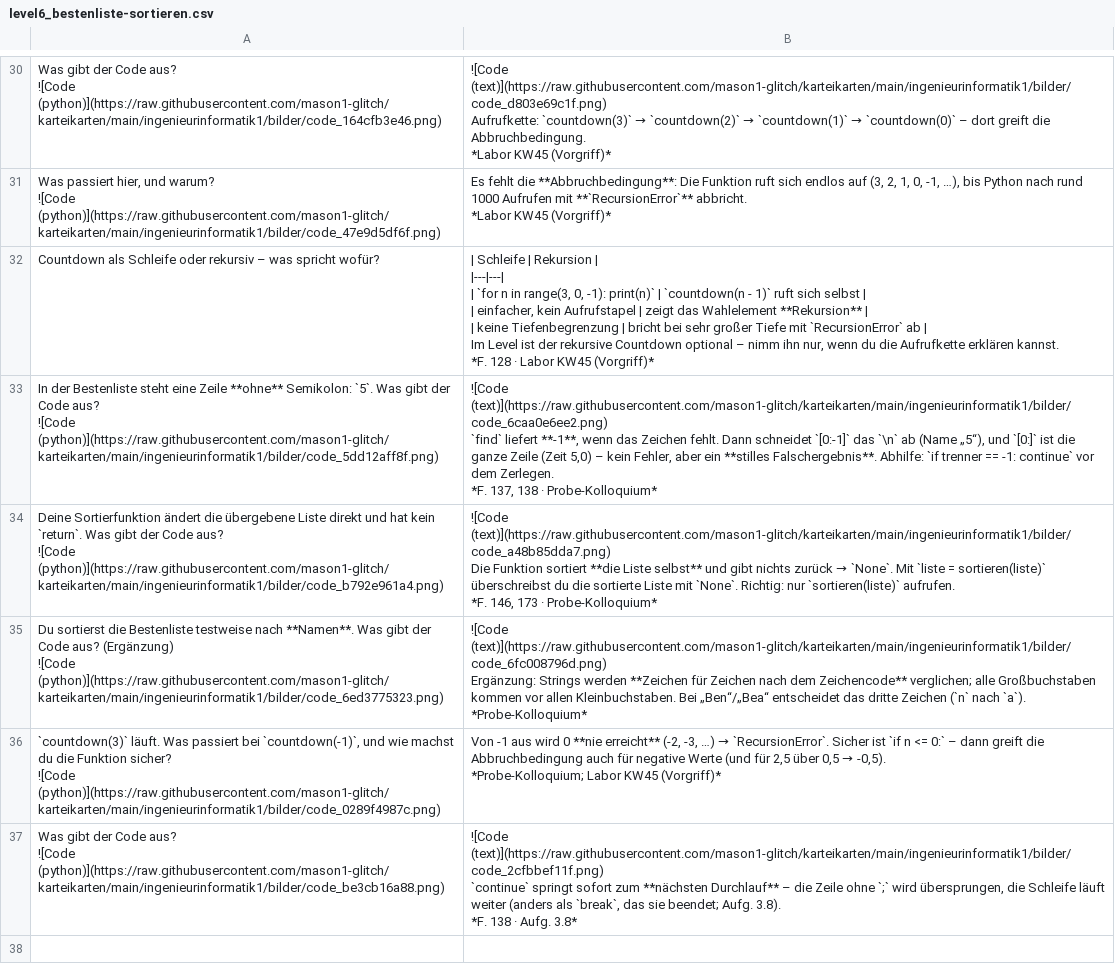
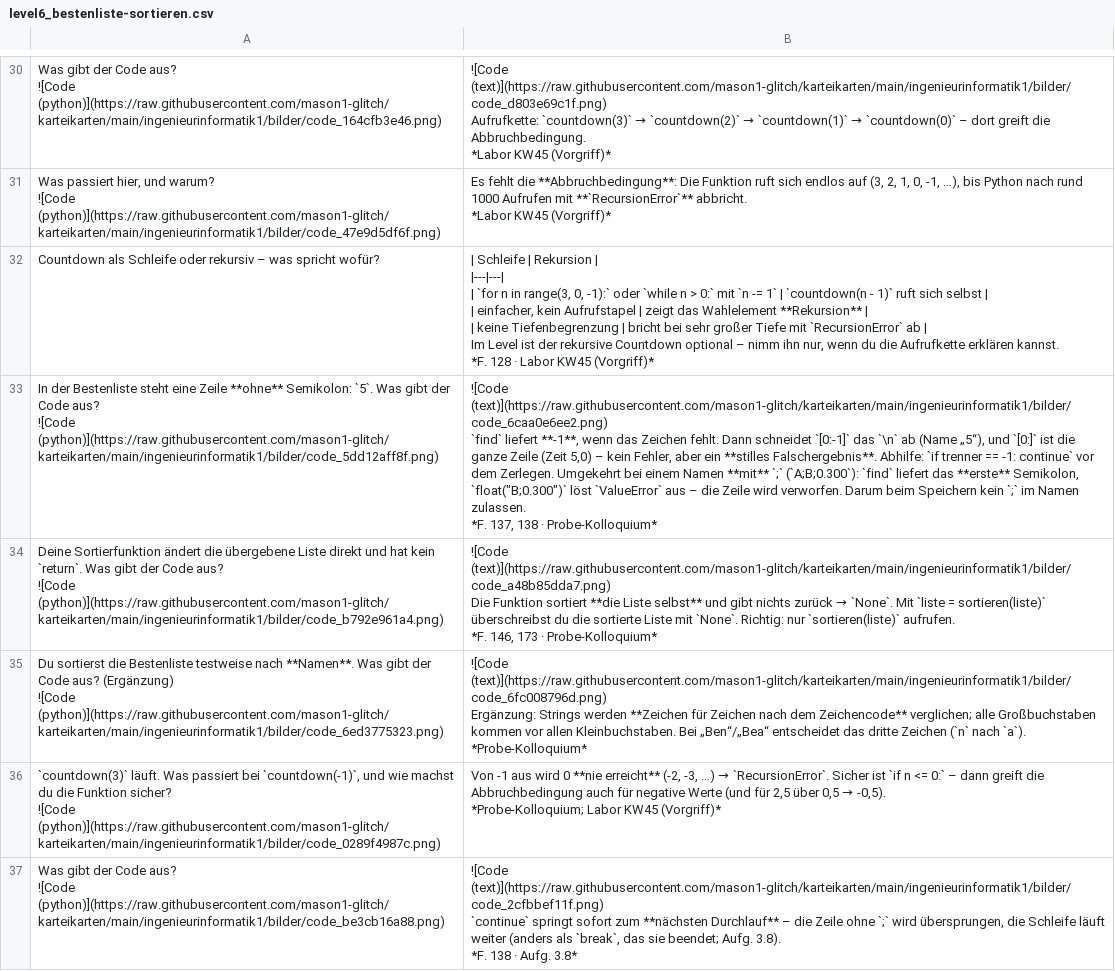
Before and after one commit to mason1-glitch/karteikarten, a CSV file: ingenieurinformatik1/karten/level6_bestenliste-sortieren.csv, drawn as a sheet; only a part is shown, gaps mark what is left out; the diff covers the shown part only.

```diff
--- a/ingenieurinformatik1/karten/level6_bestenliste-sortieren.csv
+++ b/ingenieurinformatik1/karten/level6_bestenliste-sortieren.csv
@@ -147,16 +147,16 @@ Aufrufkette: `countdown(3)` → `countdown(2)` → `countdown(1)` → `countdown
 *Labor KW45 (Vorgriff)*"
-"Countdown als Schleife oder rekursiv – was spricht wofür?","| Schleife | Rekursion |
-|---|---|
-| `for n in range(3, 0, -1): print(n)` | `countdown(n - 1)` ruft sich selbst |
-| einfacher, kein Aufrufstapel | zeigt das Wahlelement **Rekursion** |
-| keine Tiefenbegrenzung | bricht bei sehr großer Tiefe mit `RecursionError` ab |
-
-Im Level ist der rekursive Countdown optional – nimm ihn nur, wenn du die Aufrufkette erklären kannst.
-
-*F. 128 · Labor KW45 (Vorgriff)*"
-"In der Bestenliste steht eine Zeile **ohne** Semikolon: `5`. Was gibt der Code aus?
-![Code (python)](https://raw.githubusercontent.com/mason1-glitch/karteikarten/main/ingenieurinformatik1/bilder/code_5dd12aff8f.png)","![Code (text)](https://raw.githubusercontent.com/mason1-glitch/karteikarten/main/ingenieurinformatik1/bilder/code_6caa0e6ee2.png)
-`find` liefert **-1**, wenn das Zeichen fehlt. Dann schneidet `[0:-1]` das `\n` ab (Name „5“), und `[0:]` ist die ganze Zeile (Zeit 5,0) – kein Fehler, aber ein **stilles Falschergebnis**. Abhilfe: `if trenner == -1: continue` vor dem Zerlegen.
-
-*F. 137, 138 · Probe-Kolloquium*"
+"Countdown als Schleife oder rekursiv – was spricht wofür?","| Schleife | Rekursion |
+|---|---|
+| `for n in range(3, 0, -1):` oder `while n > 0:` mit `n -= 1` | `countdown(n - 1)` ruft sich selbst |
+| einfacher, kein Aufrufstapel | zeigt das Wahlelement **Rekursion** |
+| keine Tiefenbegrenzung | bricht bei sehr großer Tiefe mit `RecursionError` ab |
+
+Im Level ist der rekursive Countdown optional – nimm ihn nur, wenn du die Aufrufkette erklären kannst.
+
+*F. 128 · Labor KW45 (Vorgriff)*"
+"In der Bestenliste steht eine Zeile **ohne** Semikolon: `5`. Was gibt der Code aus?
+![Code (python)](https://raw.githubusercontent.com/mason1-glitch/karteikarten/main/ingenieurinformatik1/bilder/code_5dd12aff8f.png)","![Code (text)](https://raw.githubusercontent.com/mason1-glitch/karteikarten/main/ingenieurinformatik1/bilder/code_6caa0e6ee2.png)
+`find` liefert **-1**, wenn das Zeichen fehlt. Dann schneidet `[0:-1]` das `\n` ab (Name „5“), und `[0:]` ist die ganze Zeile (Zeit 5,0) – kein Fehler, aber ein **stilles Falschergebnis**. Abhilfe: `if trenner == -1: continue` vor dem Zerlegen. Umgekehrt bei einem Namen **mit** `;` (`A;B;0.300`): `find` liefert das **erste** Semikolon, `float(""B;0.300"")` löst `ValueError` aus – die Zeile wird verworfen. Darum beim Speichern kein `;` im Namen zulassen.
+
+*F. 137, 138 · Probe-Kolloquium*"
 "Deine Sortierfunktion ändert die übergebene Liste direkt und hat kein `return`. Was gibt der Code aus?
```
Also changed, not shown: 2 added rows elsewhere in this file, ingenieurinformatik1/karten/level1_auftrag-schnittstelle.csv, ingenieurinformatik1/karten/level4_stationen.csv, 19 other files.
